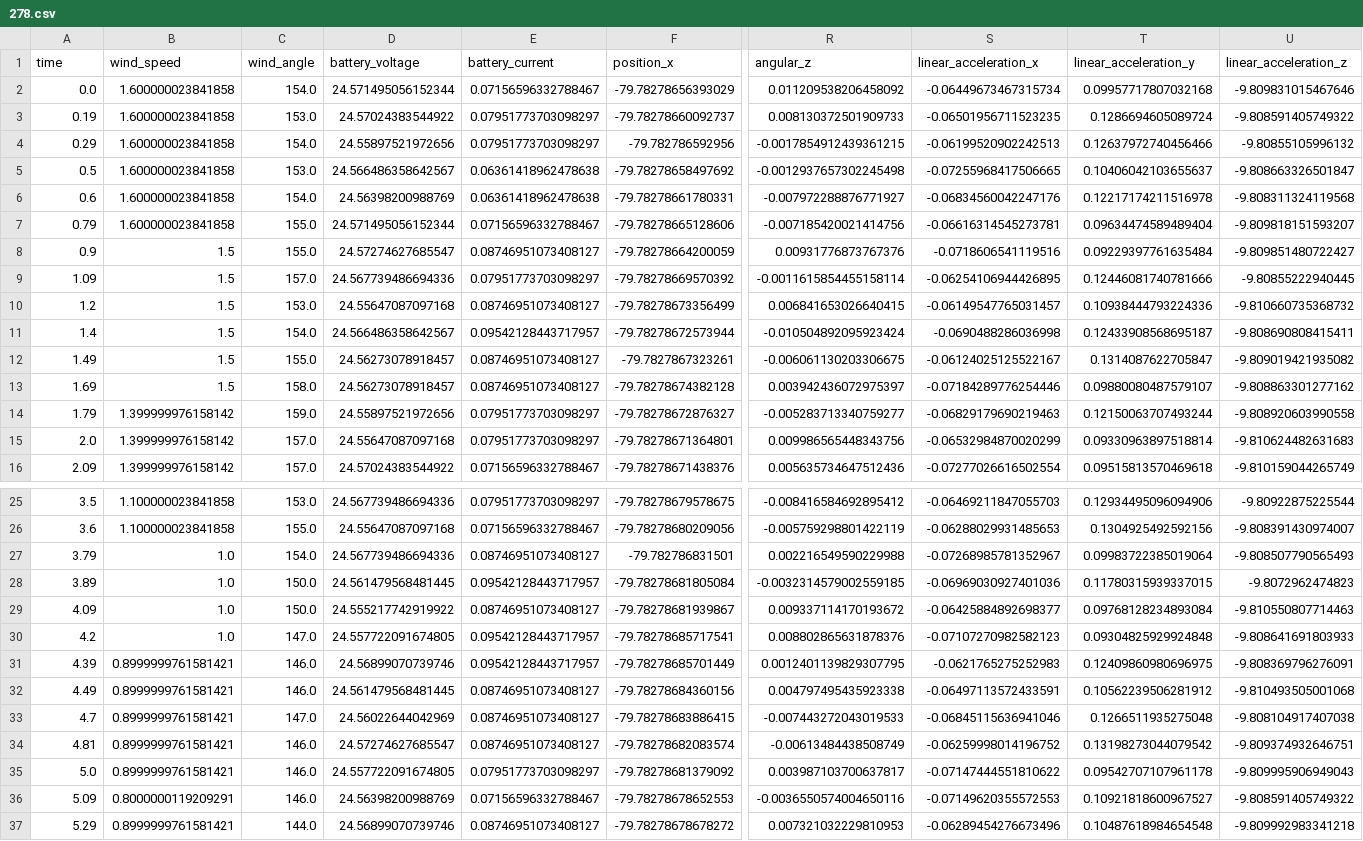
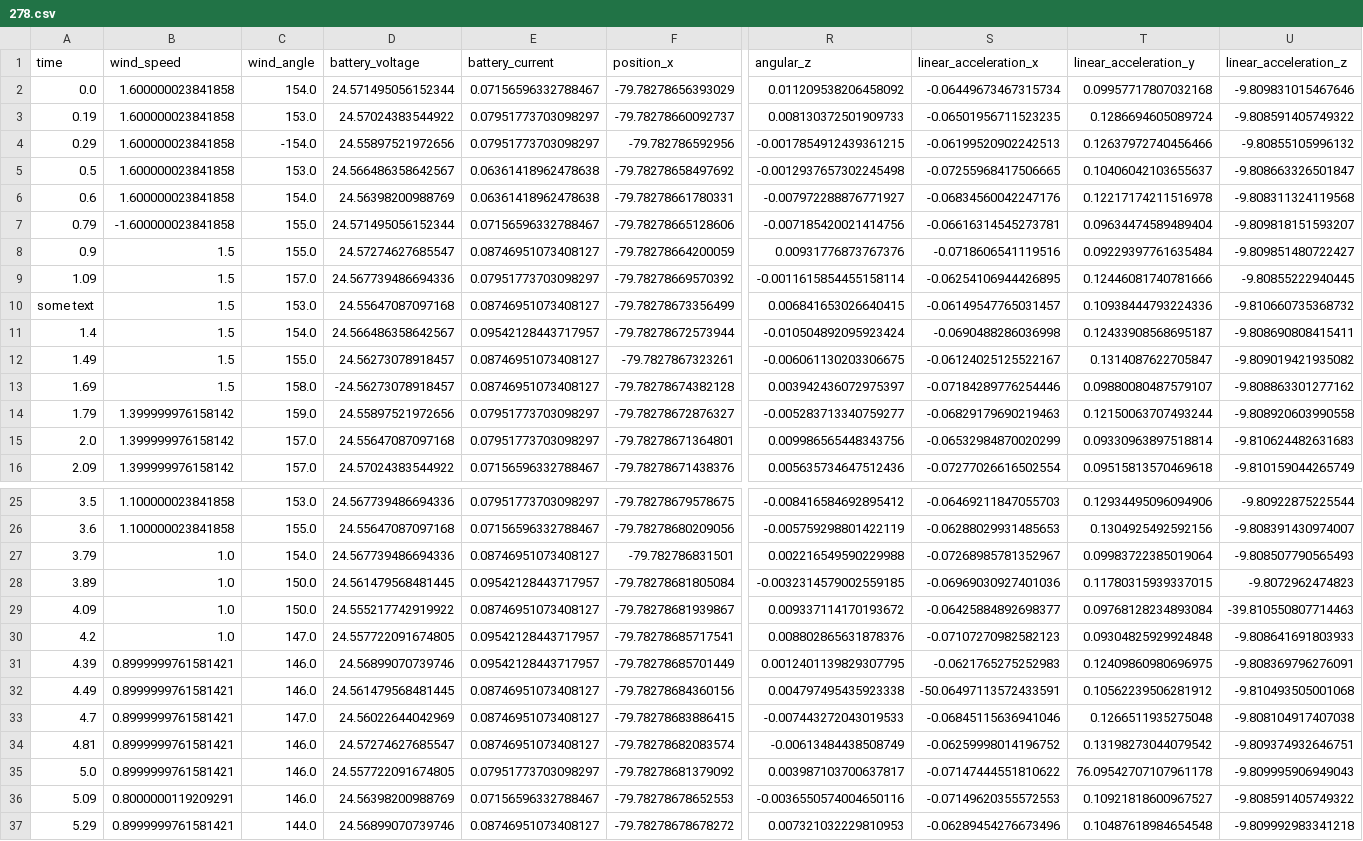
Before and after one commit to AlexandarsForce/VP-WCF-Project, a CSV file: Client/Dataset/278.csv, drawn as a sheet; only a part is shown, gaps mark what is left out; the diff names each change by its address in the sheet, - before the commit and + after, or states it on an @@ line.

```diff
--- a/Client/Dataset/278.csv
+++ b/Client/Dataset/278.csv
-C4 (wind_angle): 154.0
+C4 (wind_angle): -154.0
-B7 (wind_speed): 1.600000023841858
+B7 (wind_speed): -1.600000023841858
-A10 (time): 1.2
+A10 (time): some text
-D13 (battery_voltage): 24.56273078918457
+D13 (battery_voltage): -24.56273078918457
-U29 (linear_acceleration_z): -9.810550807714463
+U29 (linear_acceleration_z): -39.810550807714463
-S32 (linear_acceleration_x): -0.06497113572433591
+S32 (linear_acceleration_x): -50.06497113572433591
-T35 (linear_acceleration_y): 0.09542707107961178
+T35 (linear_acceleration_y): 76.09542707107961178
```
Also changed, not shown: Client/Errors/278_errors.csv, Service/Dataset/measurements_session.csv, 5 other files.
